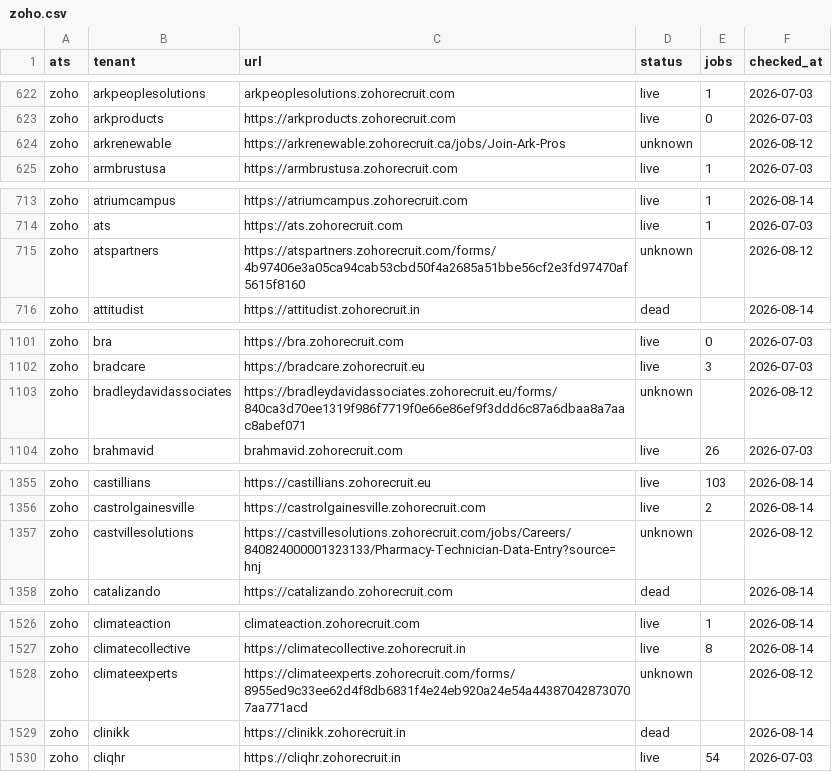
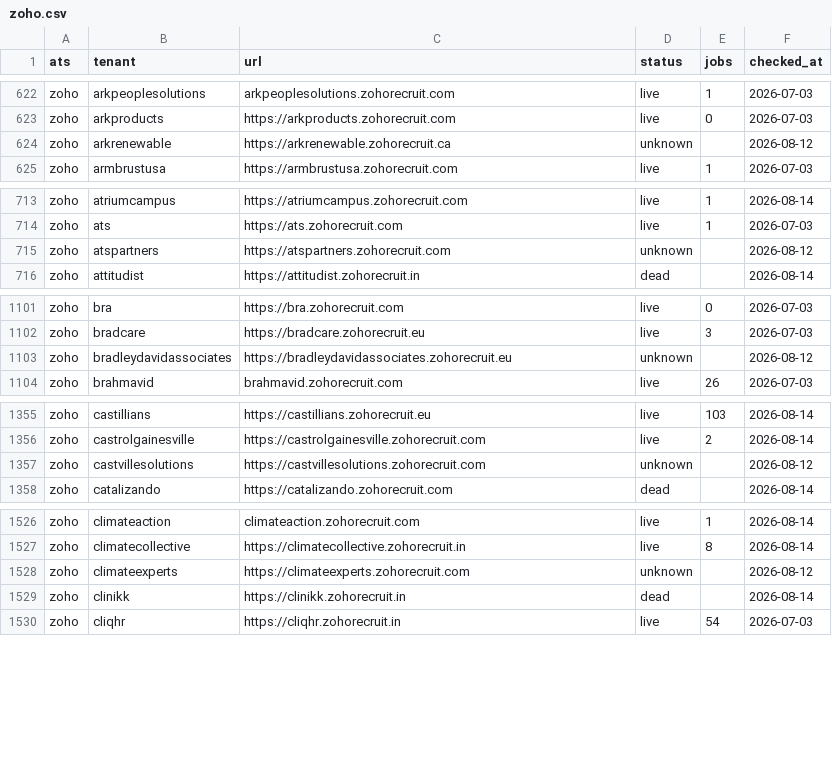
Before and after one commit to sarthakjain004/headstart, a CSV file: data/validate/liveness/zoho.csv, drawn as a sheet; only a part is shown, gaps mark what is left out; the diff covers the shown part only.

```diff
--- a/data/validate/liveness/zoho.csv
+++ b/data/validate/liveness/zoho.csv
@@ -623,3 +623,3 @@ zoho,arkpeoplesolutions,arkpeoplesolutions.zohorecruit.com,live,1,2026-07-03
 zoho,arkproducts,https://arkproducts.zohorecruit.com,live,0,2026-07-03
-zoho,arkrenewable,https://arkrenewable.zohorecruit.ca/jobs/Join-Ark-Pros,unknown,,2026-08-12
+zoho,arkrenewable,https://arkrenewable.zohorecruit.ca,unknown,,2026-08-12
 zoho,armbrustusa,https://armbrustusa.zohorecruit.com,live,1,2026-07-03
@@ -714,3 +714,3 @@ zoho,atriumcampus,https://atriumcampus.zohorecruit.com,live,1,2026-08-14
 zoho,ats,https://ats.zohorecruit.com,live,1,2026-07-03
-zoho,atspartners,https://atspartners.zohorecruit.com/forms/4b97406e3a05ca94cab53cbd50f4a2685a51bbe56cf2e3fd97470af5615f8160,unknown,,2026-08-12
+zoho,atspartners,https://atspartners.zohorecruit.com,unknown,,2026-08-12
 zoho,attitudist,https://attitudist.zohorecruit.in,dead,,2026-08-14
@@ -1102,3 +1102,3 @@ zoho,bra,https://bra.zohorecruit.com,live,0,2026-07-03
 zoho,bradcare,https://bradcare.zohorecruit.eu,live,3,2026-07-03
-zoho,bradleydavidassociates,https://bradleydavidassociates.zohorecruit.eu/forms/840ca3d70ee1319f986f7719f0e66e86ef9f3ddd6c87a6dbaa8a7aac8abef071,unknown,,2026-08-12
+zoho,bradleydavidassociates,https://bradleydavidassociates.zohorecruit.eu,unknown,,2026-08-12
 zoho,brahmavid,brahmavid.zohorecruit.com,live,26,2026-07-03
@@ -1356,3 +1356,3 @@ zoho,castillians,https://castillians.zohorecruit.eu,live,103,2026-08-14
 zoho,castrolgainesville,https://castrolgainesville.zohorecruit.com,live,2,2026-08-14
-zoho,castvillesolutions,https://castvillesolutions.zohorecruit.com/jobs/Careers/840824000001323133/Pharmacy-Technician-Data-Entry?source=hnj,unknown,,2026-08-12
+zoho,castvillesolutions,https://castvillesolutions.zohorecruit.com,unknown,,2026-08-12
 zoho,catalizando,https://catalizando.zohorecruit.com,dead,,2026-08-14
@@ -1527,3 +1527,3 @@ zoho,climateaction,climateaction.zohorecruit.com,live,1,2026-08-14
 zoho,climatecollective,https://climatecollective.zohorecruit.in,live,8,2026-08-14
-zoho,climateexperts,https://climateexperts.zohorecruit.com/forms/8955ed9c33ee62d4f8db6831f4e24eb920a24e54a443870428730707aa771acd,unknown,,2026-08-12
+zoho,climateexperts,https://climateexperts.zohorecruit.com,unknown,,2026-08-12
 zoho,clinikk,https://clinikk.zohorecruit.in,dead,,2026-08-14
```
Also changed, not shown: 41 edited cells elsewhere in this file, 22 other files.
